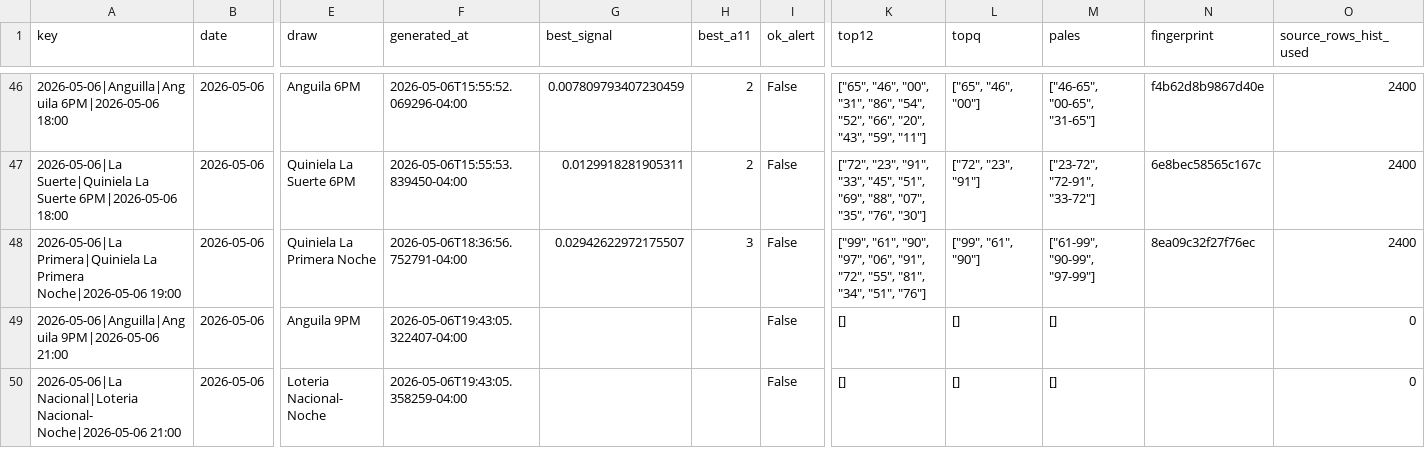
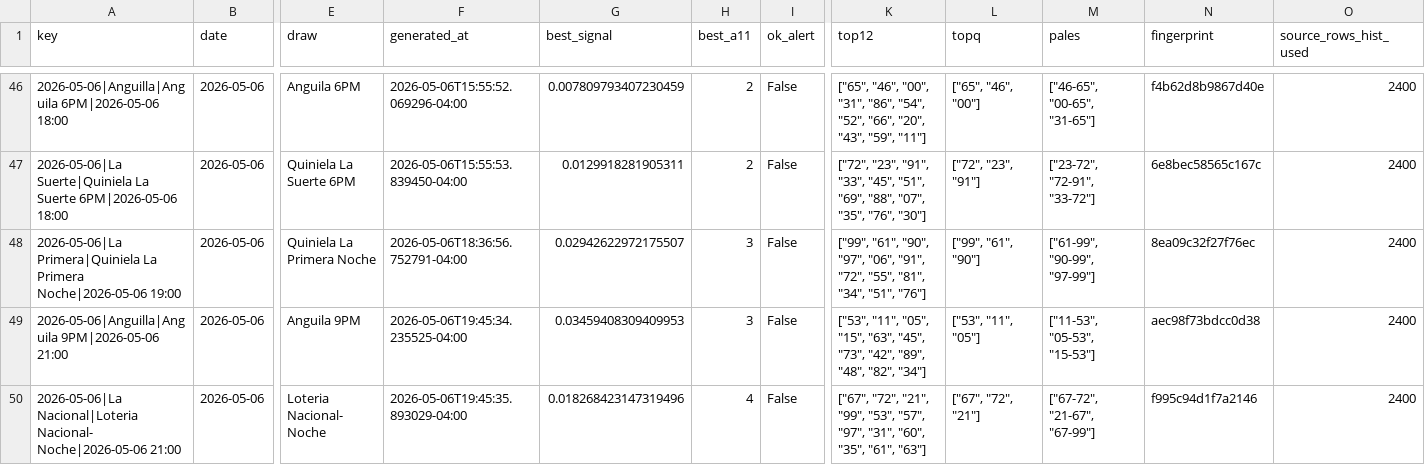
Before and after one commit to carbosota1/CLAUDE-LOTMIX, a CSV file: data/picks_log.csv, drawn as a sheet; only a part is shown, gaps mark what is left out; the diff names each change by its address in the sheet, - before the commit and + after, or states it on an @@ line.

```diff
--- a/data/picks_log.csv
+++ b/data/picks_log.csv
-F49 (generated_at): 2026-05-06T19:43:05.322407-04:00
+F49 (generated_at): 2026-05-06T19:45:34.235525-04:00
-G49 (best_signal): (empty)
+G49 (best_signal): 0.03459408309409953
-H49 (best_a11): (empty)
+H49 (best_a11): 3
-K49 (top12): []
+K49 (top12): ["53", "11", "05", "15", "63", "45", "73", "42", "89", "48", "82", "34"]
-L49 (topq): []
+L49 (topq): ["53", "11", "05"]
-M49 (pales): []
+M49 (pales): ["11-53", "05-53", "15-53"]
-N49 (fingerprint): (empty)
+N49 (fingerprint): aec98f73bdcc0d38
-O49:O50 (source_rows_hist_used): 0
+O49:O50 (source_rows_hist_used): 2400
-F50 (generated_at): 2026-05-06T19:43:05.358259-04:00
+F50 (generated_at): 2026-05-06T19:45:35.893029-04:00
-G50 (best_signal): (empty)
+G50 (best_signal): 0.018268423147319496
-H50 (best_a11): (empty)
+H50 (best_a11): 4
-K50 (top12): []
+K50 (top12): ["67", "72", "21", "99", "53", "57", "97", "31", "60", "35", "61", "63"]
-L50 (topq): []
+L50 (topq): ["67", "72", "21"]
-M50 (pales): []
+M50 (pales): ["67-72", "21-67", "67-99"]
-N50 (fingerprint): (empty)
+N50 (fingerprint): f995c94d1f7a2146
```
Also changed, not shown: 1 other file.
